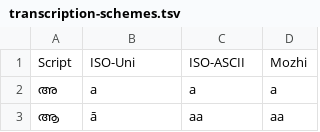
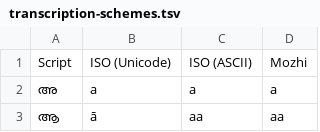
Before and after one commit to tdaneyko/malayalam-glosser, a TSV file: war/transcription-schemes.tsv, drawn as a sheet; only a part is shown.

```diff
--- a/war/transcription-schemes.tsv
+++ b/war/transcription-schemes.tsv
@@ -1,2 +1,2 @@
-Script	ISO-Uni	ISO-ASCII	Mozhi
+Script	ISO (Unicode)	ISO (ASCII)	Mozhi
 അ	a	a	a
```
Also changed, not shown: 37 other files.
